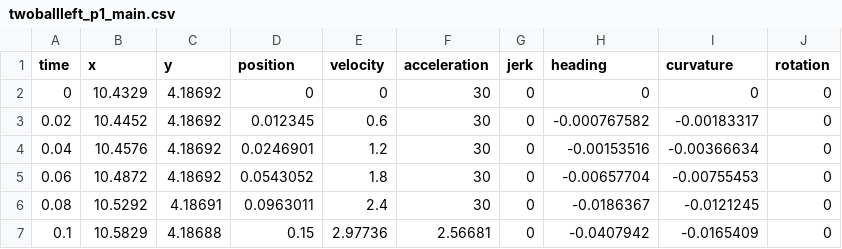
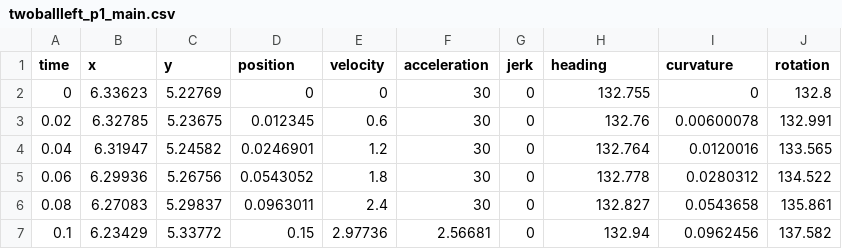
Before and after one commit to errorcodexero/swerve2022, a CSV file: src/main/deploy/paths/twoballleft_p1_main.csv, drawn as a sheet; only a part is shown; the diff covers the shown part only.

```diff
--- a/src/main/deploy/paths/twoballleft_p1_main.csv
+++ b/src/main/deploy/paths/twoballleft_p1_main.csv
@@ -1,7 +1,7 @@
 "time","x","y","position","velocity","acceleration","jerk","heading","curvature","rotation"
-0,10.4329,4.18692,0,0,30,0,0,0,0
-0.02,10.4452,4.18692,0.012345,0.6,30,0,-0.000767582,-0.00183317,0
-0.04,10.4576,4.18692,0.0246901,1.2,30,0,-0.00153516,-0.00366634,0
-0.06,10.4872,4.18692,0.0543052,1.8,30,0,-0.00657704,-0.00755453,0
-0.08,10.5292,4.18691,0.0963011,2.4,30,0,-0.0186367,-0.0121245,0
-0.1,10.5829,4.18688,0.15,2.97736,2.56681,0,-0.0407942,-0.0165409,0
+0,6.33623,5.22769,0,0,30,0,132.755,0,132.8
+0.02,6.32785,5.23675,0.012345,0.6,30,0,132.76,0.00600078,132.991
+0.04,6.31947,5.24582,0.0246901,1.2,30,0,132.764,0.0120016,133.565
+0.06,6.29936,5.26756,0.0543052,1.8,30,0,132.778,0.0280312,134.522
+0.08,6.27083,5.29837,0.0963011,2.4,30,0,132.827,0.0543658,135.861
+0.1,6.23429,5.33772,0.15,2.97736,2.56681,0,132.94,0.0962456,137.582
```
Also changed, not shown: 2 removed rows and 124 edited cells elsewhere in this file, src/main/deploy/paths/twoballleft_p1_bl.csv, src/main/deploy/paths/twoballleft_p1_br.csv, 4 other files.
